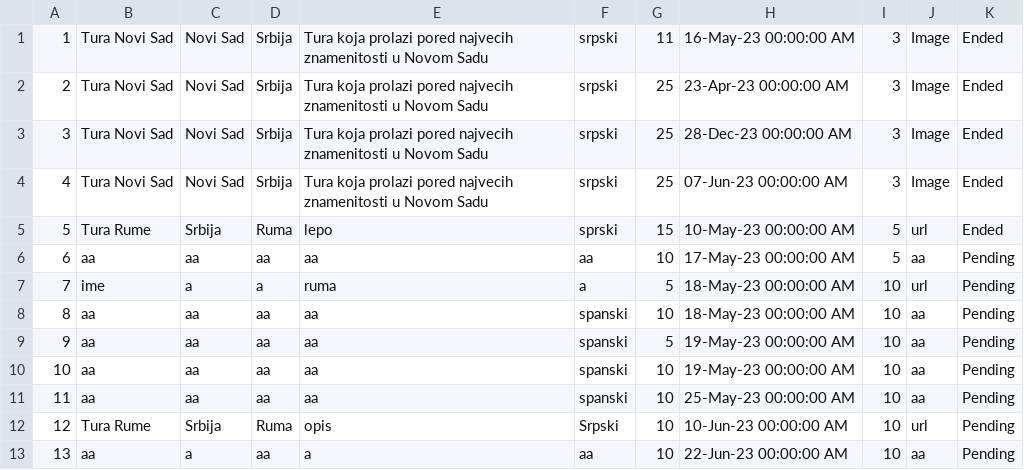
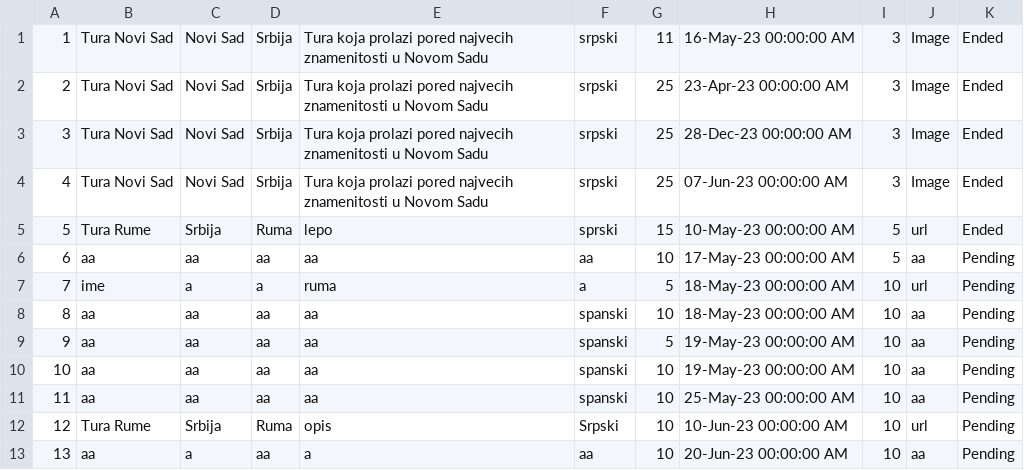
Before and after one commit to teodorazunic/SIMS, a CSV file: SIMS-Initial-Project-main/InitialProject/InitialProject/Resources/Data/tour.csv, drawn as a sheet.

```diff
--- a/SIMS-Initial-Project-main/InitialProject/InitialProject/Resources/Data/tour.csv
+++ b/SIMS-Initial-Project-main/InitialProject/InitialProject/Resources/Data/tour.csv
@@ -12,2 +12,2 @@
 12|Tura Rume|Srbija|Ruma|opis|Srpski|10|10-Jun-23 00:00:00 AM|10|url|Pending
-13|aa|a|aa|a|aa|10|22-Jun-23 00:00:00 AM|10|aa|Pending
+13|aa|a|aa|a|aa|10|20-Jun-23 00:00:00 AM|10|aa|Pending
```
Also changed, not shown: SIMS-Initial-Project-main/InitialProject/InitialProject/Resources/Data/tourrequest.csv.
